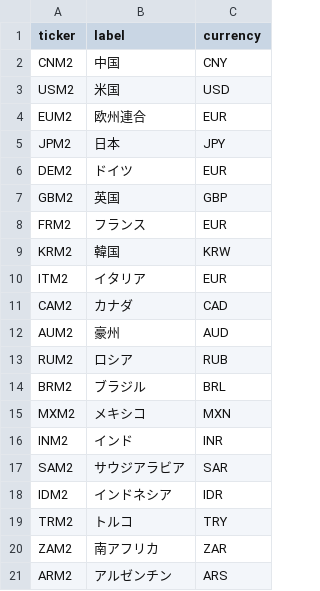
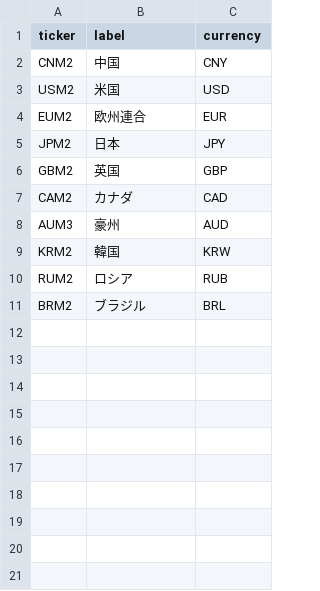
Before and after one commit to take-cmd-web/financial-dashboard, a CSV file: scripts/tickers_money_supply.csv, drawn as a sheet.

Commit message:
fix: use AUM3 for Australia, narrow CSV to 10 countries

```diff
--- a/scripts/tickers_money_supply.csv
+++ b/scripts/tickers_money_supply.csv
@@ -5,17 +5,7 @@ EUM2,欧州連合,EUR
 JPM2,日本,JPY
-DEM2,ドイツ,EUR
 GBM2,英国,GBP
-FRM2,フランス,EUR
+CAM2,カナダ,CAD
+AUM3,豪州,AUD
 KRM2,韓国,KRW
-ITM2,イタリア,EUR
-CAM2,カナダ,CAD
-AUM2,豪州,AUD
 RUM2,ロシア,RUB
 BRM2,ブラジル,BRL
-MXM2,メキシコ,MXN
-INM2,インド,INR
-SAM2,サウジアラビア,SAR
-IDM2,インドネシア,IDR
-TRM2,トルコ,TRY
-ZAM2,南アフリカ,ZAR
-ARM2,アルゼンチン,ARS
```
